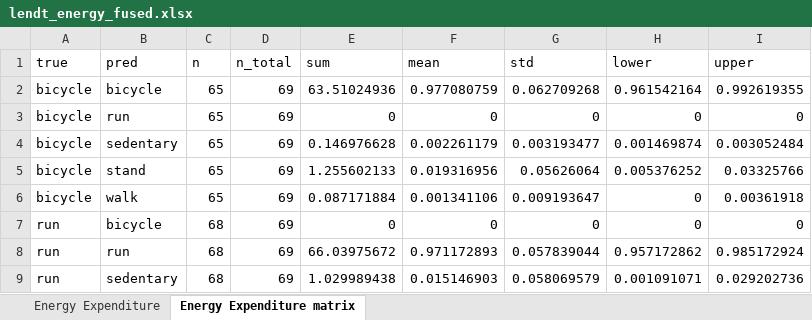
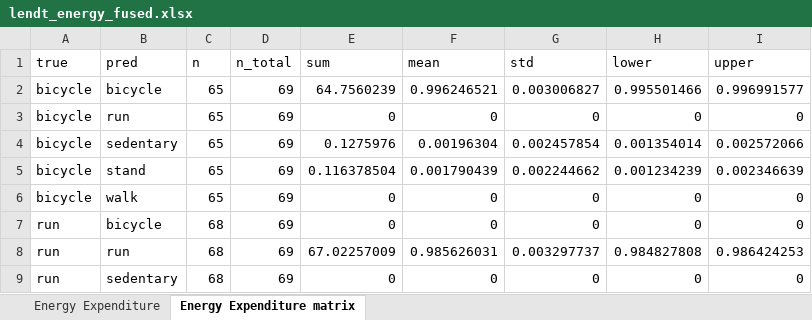
Before and after one commit to actimotus/actimotus-validation, an Excel workbook: results/lendt_energy_fused.xlsx, sheet Energy Expenditure matrix, drawn as a sheet; only a part is shown; values as stored, in another font and other column widths than the file's, no borders; the diff covers the shown part only; the diff names each change by its address in the sheet, - before the commit and + after, or states it on an @@ line.

```diff
--- a/results/lendt_energy_fused.xlsx (sheet Energy Expenditure matrix)
+++ b/results/lendt_energy_fused.xlsx (sheet Energy Expenditure matrix)
-E2 (sum): 63.51024936
+E2 (sum): 64.7560239
-F2 (mean): 0.977080759
+F2 (mean): 0.996246521
-G2 (std): 0.062709268
+G2 (std): 0.003006827
-H2 (lower): 0.961542164
+H2 (lower): 0.995501466
-I2 (upper): 0.992619355
+I2 (upper): 0.996991577
-E4 (sum): 0.146976628
+E4 (sum): 0.1275976
-F4 (mean): 0.002261179
+F4 (mean): 0.00196304
-G4 (std): 0.003193477
+G4 (std): 0.002457854
-H4 (lower): 0.001469874
+H4 (lower): 0.001354014
-I4 (upper): 0.003052484
+I4 (upper): 0.002572066
-E5 (sum): 1.255602133
+E5 (sum): 0.116378504
-F5 (mean): 0.019316956
+F5 (mean): 0.001790439
-G5 (std): 0.05626064
+G5 (std): 0.002244662
-H5 (lower): 0.005376252
+H5 (lower): 0.001234239
-I5 (upper): 0.03325766
+I5 (upper): 0.002346639
-E6 (sum): 0.087171884
+E6 (sum): 0
-F6 (mean): 0.001341106
+F6 (mean): 0
-G6 (std): 0.009193647
+G6 (std): 0
-I6 (upper): 0.00361918
+I6 (upper): 0
-E8 (sum): 66.03975672
+E8 (sum): 67.02257009
-F8 (mean): 0.971172893
+F8 (mean): 0.985626031
-G8 (std): 0.057839044
+G8 (std): 0.003297737
-H8 (lower): 0.957172862
+H8 (lower): 0.984827808
-I8 (upper): 0.985172924
+I8 (upper): 0.986424253
-E9 (sum): 1.029989438
+E9 (sum): 0
-F9 (mean): 0.015146903
+F9 (mean): 0
-G9 (std): 0.058069579
+G9 (std): 0
-H9 (lower): 0.001091071
+H9 (lower): 0
-I9 (upper): 0.029202736
+I9 (upper): 0
```
Also changed, not shown: 39 edited cells elsewhere in this sheet, sheet Energy Expenditure, results/lendt_adults.xlsx, results/lendt_adults_fused.xlsx, 31 other files.
